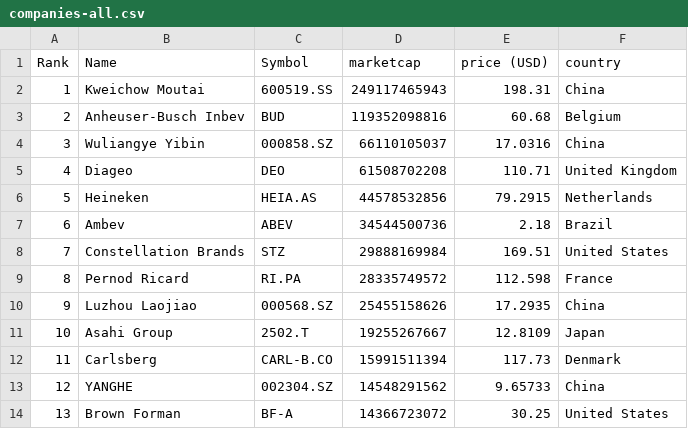
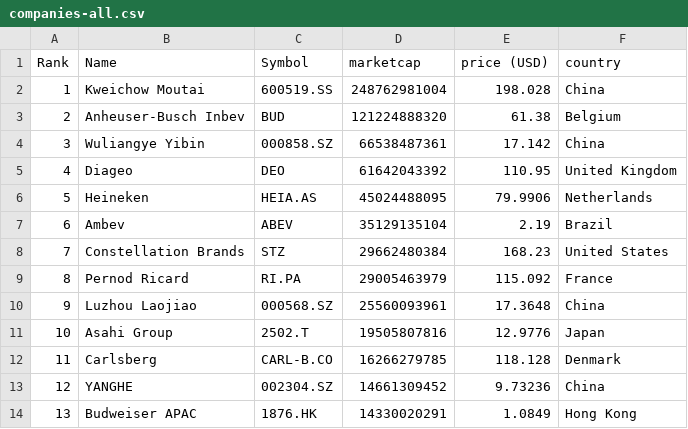
Before and after one commit to Andyflow28/merida-june-6-2024, a CSV file: companies-all.csv, drawn as a sheet; only a part is shown; the diff covers the shown part only.

```diff
--- a/companies-all.csv
+++ b/companies-all.csv
@@ -1,14 +1,14 @@
 "Rank","Name","Symbol","marketcap","price (USD)","country"
-"1","Kweichow Moutai","600519.SS","249117465943","198.31","China"
-"2","Anheuser-Busch Inbev","BUD","119352098816","60.68","Belgium"
-"3","Wuliangye Yibin","000858.SZ","66110105037","17.0316","China"
-"4","Diageo","DEO","61508702208","110.71","United Kingdom"
-"5","Heineken","HEIA.AS","44578532856","79.2915","Netherlands"
-"6","Ambev","ABEV","34544500736","2.18","Brazil"
-"7","Constellation Brands","STZ","29888169984","169.51","United States"
-"8","Pernod Ricard","RI.PA","28335749572","112.598","France"
-"9","Luzhou Laojiao","000568.SZ","25455158626","17.2935","China"
-"10","Asahi Group","2502.T","19255267667","12.8109","Japan"
-"11","Carlsberg","CARL-B.CO","15991511394","117.73","Denmark"
-"12","YANGHE","002304.SZ","14548291562","9.65733","China"
-"13","Brown Forman","BF-A","14366723072","30.25","United States"
+"1","Kweichow Moutai","600519.SS","248762981004","198.028","China"
+"2","Anheuser-Busch Inbev","BUD","121224888320","61.38","Belgium"
+"3","Wuliangye Yibin","000858.SZ","66538487361","17.142","China"
+"4","Diageo","DEO","61642043392","110.95","United Kingdom"
+"5","Heineken","HEIA.AS","45024488095","79.9906","Netherlands"
+"6","Ambev","ABEV","35129135104","2.19","Brazil"
+"7","Constellation Brands","STZ","29662480384","168.23","United States"
+"8","Pernod Ricard","RI.PA","29005463979","115.092","France"
+"9","Luzhou Laojiao","000568.SZ","25560093961","17.3648","China"
+"10","Asahi Group","2502.T","19505807816","12.9776","Japan"
+"11","Carlsberg","CARL-B.CO","16266279785","118.128","Denmark"
+"12","YANGHE","002304.SZ","14661309452","9.73236","China"
+"13","Budweiser APAC","1876.HK","14330020291","1.0849","Hong Kong"
```
Also changed, not shown: 113 edited cells elsewhere in this file, companies_france.csv, companies_germany.csv, 1 other file.
